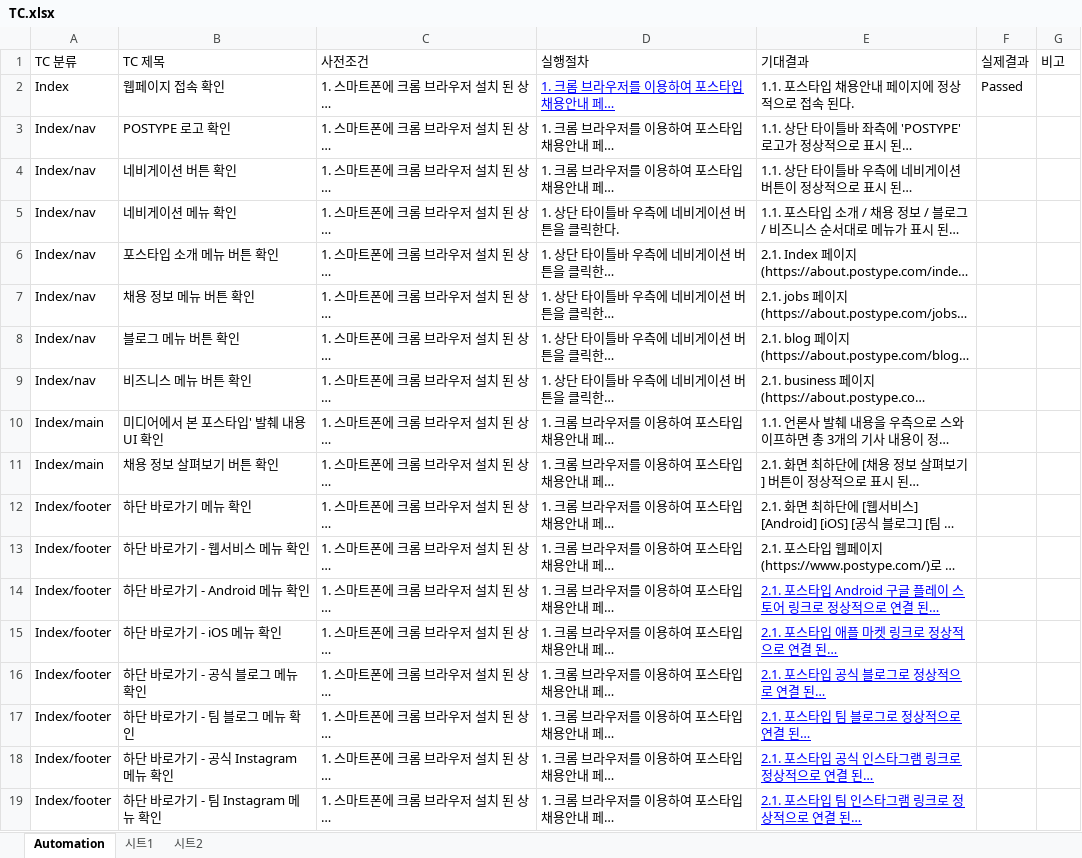
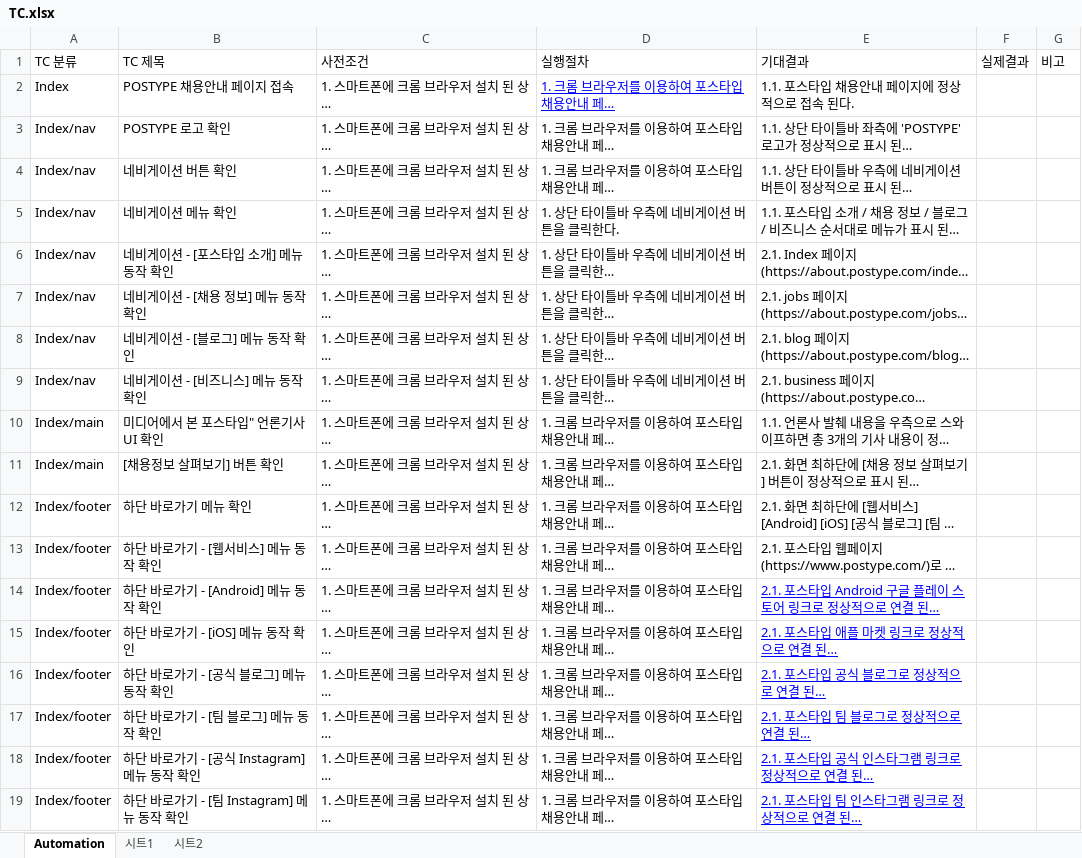
Before and after one commit to summer-west/WEB-QA, an Excel workbook: TC.xlsx, sheet Automation, drawn as a sheet; long unchanged cells end in …; values as stored, in another font and other column widths than the file's, no borders; the diff names each change by its address in the sheet, - before the commit and + after, or states it on an @@ line.

```diff
--- a/TC.xlsx (sheet Automation)
+++ b/TC.xlsx (sheet Automation)
-B2: 웹페이지 접속 확인
+B2: POSTYPE 채용안내 페이지 접속
-F2: Passed
+F2: (empty)
-B6: 포스타입 소개 메뉴 버튼 확인
+B6: 네비게이션 - [포스타입 소개] 메뉴 동작 확인
-B7: 채용 정보 메뉴 버튼 확인
+B7: 네비게이션 - [채용 정보] 메뉴 동작 확인
-B8: 블로그 메뉴 버튼 확인
+B8: 네비게이션 - [블로그] 메뉴 동작 확인
-B9: 비즈니스 메뉴 버튼 확인
+B9: 네비게이션 - [비즈니스] 메뉴 동작 확인
-B10: 미디어에서 본 포스타입' 발췌 내용 UI 확인
+B10: 미디어에서 본 포스타입" 언론기사 UI 확인
-B11: 채용 정보 살펴보기 버튼 확인
+B11: [채용정보 살펴보기] 버튼 확인
-B13: 하단 바로가기 - 웹서비스 메뉴 확인
+B13: 하단 바로가기 - [웹서비스] 메뉴 동작 확인
-B14: 하단 바로가기 - Android 메뉴 확인
+B14: 하단 바로가기 - [Android] 메뉴 동작 확인
-B15: 하단 바로가기 - iOS 메뉴 확인
+B15: 하단 바로가기 - [iOS] 메뉴 동작 확인
-B16: 하단 바로가기 - 공식 블로그 메뉴 확인
+B16: 하단 바로가기 - [공식 블로그] 메뉴 동작 확인
-B17: 하단 바로가기 - 팀 블로그 메뉴 확인
+B17: 하단 바로가기 - [팀 블로그] 메뉴 동작 확인
-B18: 하단 바로가기 - 공식 Instagram 메뉴 확인
+B18: 하단 바로가기 - [공식 Instagram] 메뉴 동작 확인
-B19: 하단 바로가기 - 팀 Instagram 메뉴 확인
+B19: 하단 바로가기 - [팀 Instagram] 메뉴 동작 확인
```
Also changed, not shown: 4 other files.
